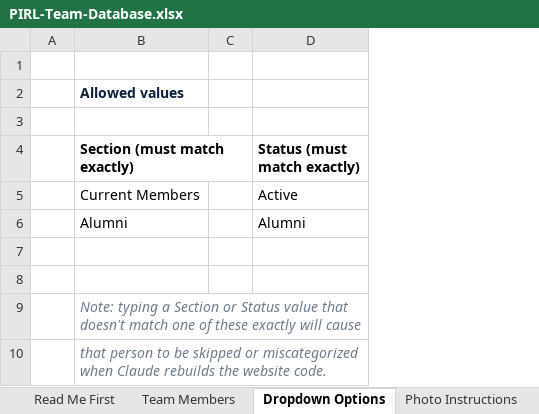
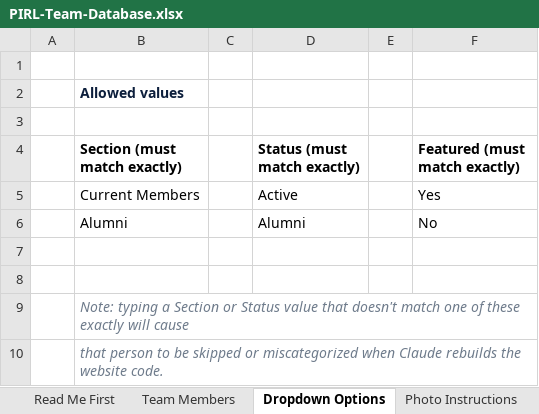
Before and after one commit to injurylab/website, an Excel workbook: data/PIRL-Team-Database.xlsx, sheet Dropdown Options, drawn as a sheet; values as stored, in another font and other column widths than the file's, no borders; the diff names each change by its address in the sheet, - before the commit and + after, or states it on an @@ line.

```diff
--- a/data/PIRL-Team-Database.xlsx (sheet Dropdown Options)
+++ b/data/PIRL-Team-Database.xlsx (sheet Dropdown Options)
+column E, empty
+column F (Featured (must match exactly)), rows 5-6: Yes | No
```
Also changed, not shown: sheet Team Members, sheet Read Me First, 4 other files.
